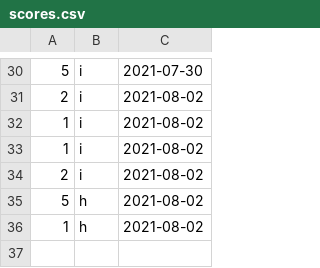
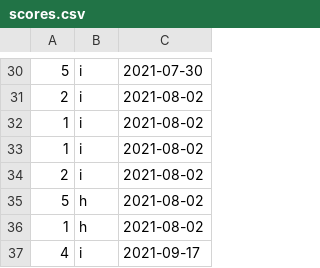
Before and after one commit to Dagonite/python-projects, a CSV file: Hangman/scores.csv, drawn as a sheet; only a part is shown, gaps mark what is left out.

Commit message:
Update scores.csv

```diff
--- a/Hangman/scores.csv
+++ b/Hangman/scores.csv
@@ -36 +36,2 @@
 1,h,2021-08-02
+4,i,2021-09-17
```
